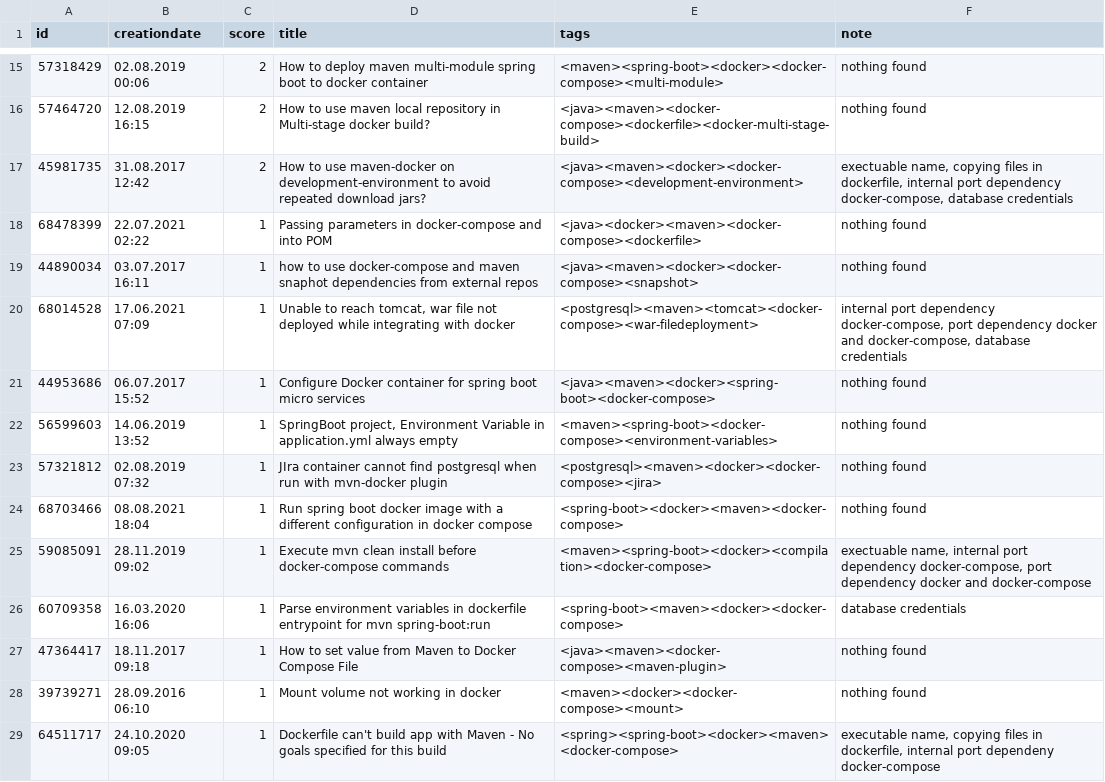
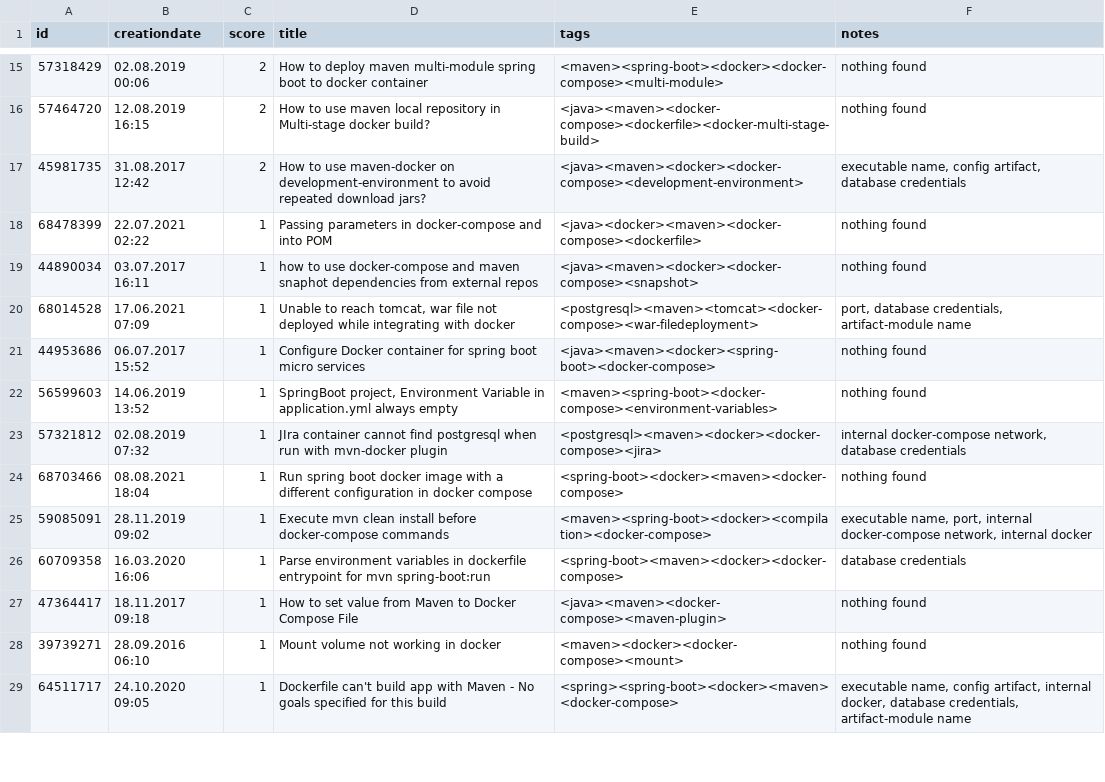
Before and after one commit to AI-4-SE/CfgNet-A-Framework-for-Tracking-Equality-Based-Configuration-Dependencies-Across-a-Software-Project, a CSV file: data/violation_injection/stackoverflow/maven_docker-compose.csv, drawn as a sheet; only a part is shown, gaps mark what is left out; the diff covers the shown part only.

```diff
--- a/data/violation_injection/stackoverflow/maven_docker-compose.csv
+++ b/data/violation_injection/stackoverflow/maven_docker-compose.csv
@@ -1 +1 @@
-id;creationdate;score;title;tags;note;
+id;creationdate;score;title;tags;notes
@@ -17 +17 @@ id;creationdate;score;title;tags;note;
-45981735;31.08.2017 12:42;2;How to use maven-docker on development-environment to avoid repeated download jars?;<java><maven><docker><docker-compose><development-environment>;exectuable name, copying files in dockerfile, internal port dependency docker-compose, database credentials;
+45981735;31.08.2017 12:42;2;How to use maven-docker on development-environment to avoid repeated download jars?;<java><maven><docker><docker-compose><development-environment>;executable name, config artifact, database credentials
@@ -20 +20 @@ id;creationdate;score;title;tags;note;
-68014528;17.06.2021 07:09;1;Unable to reach tomcat, war file not deployed while integrating with docker;<postgresql><maven><tomcat><docker-compose><war-filedeployment>;internal port dependency docker-compose, port dependency docker and docker-compose, database credentials;
+68014528;17.06.2021 07:09;1;Unable to reach tomcat, war file not deployed while integrating with docker;<postgresql><maven><tomcat><docker-compose><war-filedeployment>;port, database credentials, artifact-module name
@@ -23 +23 @@ id;creationdate;score;title;tags;note;
-57321812;02.08.2019 07:32;1;JIra container cannot find postgresql when run with mvn-docker plugin;<postgresql><maven><docker><docker-compose><jira>;nothing found;
+57321812;02.08.2019 07:32;1;JIra container cannot find postgresql when run with mvn-docker plugin;<postgresql><maven><docker><docker-compose><jira>;internal docker-compose network, database credentials
@@ -25 +25 @@ id;creationdate;score;title;tags;note;
-59085091;28.11.2019 09:02;1;Execute mvn clean install before docker-compose commands;<maven><spring-boot><docker><compilation><docker-compose>;exectuable name, internal port dependency docker-compose, port dependency docker and docker-compose;
+59085091;28.11.2019 09:02;1;Execute mvn clean install before docker-compose commands;<maven><spring-boot><docker><compilation><docker-compose>;executable name, port, internal docker-compose network, internal docker
@@ -29 +29 @@ id;creationdate;score;title;tags;note;
-64511717;24.10.2020 09:05;1;Dockerfile can't build app with Maven - No goals specified for this build;<spring><spring-boot><docker><maven><docker-compose>;executable name, copying files in dockerfile, internal port dependeny docker-compose;
+64511717;24.10.2020 09:05;1;Dockerfile can't build app with Maven - No goals specified for this build;<spring><spring-boot><docker><maven><docker-compose>;executable name, config artifact, internal docker, database credentials, artifact-module name
```
Also changed, not shown: 19 edited cells elsewhere in this file, data/violation_injection/stackoverflow/docker-compose_nodejs.csv, data/violation_injection/stackoverflow/docker-compose_travis.csv, 19 other files.
